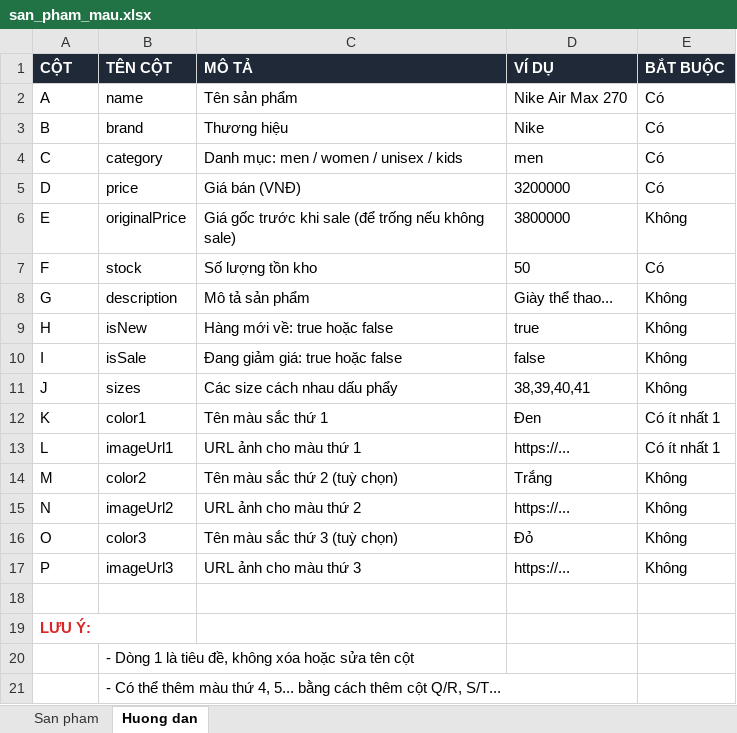
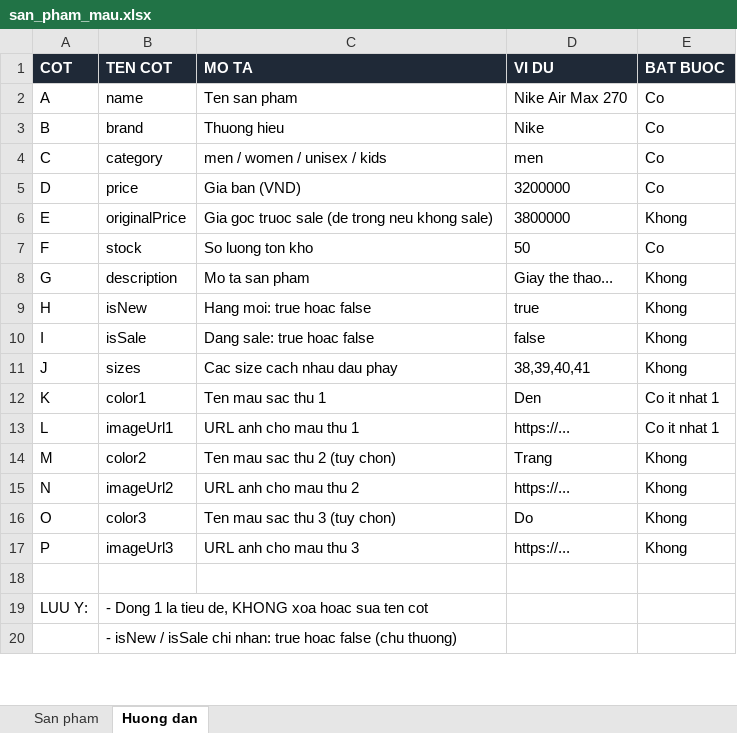
Before and after one commit to manhdung99/shop-fe, an Excel workbook: public/san_pham_mau.xlsx, sheet Huong dan, drawn as a sheet; only a part is shown; values as stored, in another font and other column widths than the file's, no borders; removed rows and columns are numbered as before the commit, all else as after; the diff covers the shown part only; the diff names each change by its address in the sheet, - before the commit and + after, or states it on an @@ line.

```diff
--- a/public/san_pham_mau.xlsx (sheet Huong dan)
+++ b/public/san_pham_mau.xlsx (sheet Huong dan)
-row 1: CỘT | TÊN CỘT | MÔ TẢ | VÍ DỤ | BẮT BUỘC
+row 1: COT | TEN COT | MO TA | VI DU | BAT BUOC
-C2: Tên sản phẩm
+C2: Ten san pham
-E2:E5: Có
+E2:E5: Co
-C3: Thương hiệu
+C3: Thuong hieu
-C4: Danh mục: men / women / unisex / kids
+C4: men / women / unisex / kids
-C5: Giá bán (VNĐ)
+C5: Gia ban (VND)
-C6: Giá gốc trước khi sale (để trống nếu không sale)
+C6: Gia goc truoc sale (de trong neu khong sale)
-E6: Không
+E6: Khong
-C7: Số lượng tồn kho
+C7: So luong ton kho
-E7: Có
+E7: Co
-C8: Mô tả sản phẩm
+C8: Mo ta san pham
-D8: Giày thể thao...
+D8: Giay the thao...
-E8:E11: Không
+E8:E11: Khong
-C9: Hàng mới về: true hoặc false
+C9: Hang moi: true hoac false
-C10: Đang giảm giá: true hoặc false
+C10: Dang sale: true hoac false
-C11: Các size cách nhau dấu phẩy
+C11: Cac size cach nhau dau phay
-C12: Tên màu sắc thứ 1
+C12: Ten mau sac thu 1
-D12: Đen
+D12: Den
-E12:E13: Có ít nhất 1
+E12:E13: Co it nhat 1
-C13: URL ảnh cho màu thứ 1
+C13: URL anh cho mau thu 1
-C14: Tên màu sắc thứ 2 (tuỳ chọn)
+C14: Ten mau sac thu 2 (tuy chon)
-D14: Trắng
+D14: Trang
-E14:E17: Không
+E14:E17: Khong
-C15: URL ảnh cho màu thứ 2
+C15: URL anh cho mau thu 2
-C16: Tên màu sắc thứ 3 (tuỳ chọn)
+C16: Ten mau sac thu 3 (tuy chon)
-D16: Đỏ
+D16: Do
-C17: URL ảnh cho màu thứ 3
+C17: URL anh cho mau thu 3
-row 19: LƯU Ý:
-row 20:  | - Dòng 1 là tiêu đề, không xóa hoặc sửa tên cột
+row 19: LUU Y: | - Dong 1 la tieu de, KHONG xoa hoac sua ten cot
-B20: - Có thể thêm màu thứ 4, 5... bằng cách thêm cột Q/R, S/T...
+B20: - isNew / isSale chi nhan: true hoac false (chu thuong)
```
Also changed, not shown: 2 edited cells elsewhere in this sheet, sheet San pham, charts or pictures, 11 other files.
